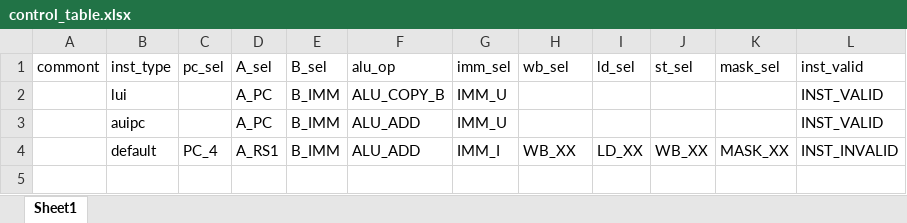
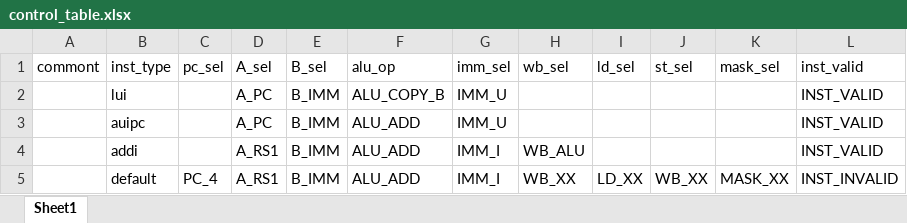
Before and after one commit to EPTansuo/ysyx_tapeout, an Excel workbook: npc/tools/control_gen/control_table.xlsx, sheet Sheet1, drawn as a sheet; values as stored, in another font and other column widths than the file's, no borders; the diff names each change by its address in the sheet, - before the commit and + after, or states it on an @@ line.

```diff
--- a/npc/tools/control_gen/control_table.xlsx (sheet Sheet1)
+++ b/npc/tools/control_gen/control_table.xlsx (sheet Sheet1)
+row 4:  | addi |  | A_RS1 | B_IMM | ALU_ADD | IMM_I | WB_ALU |  |  |  | INST_VALID
```
Also changed, not shown: 1 other file.
